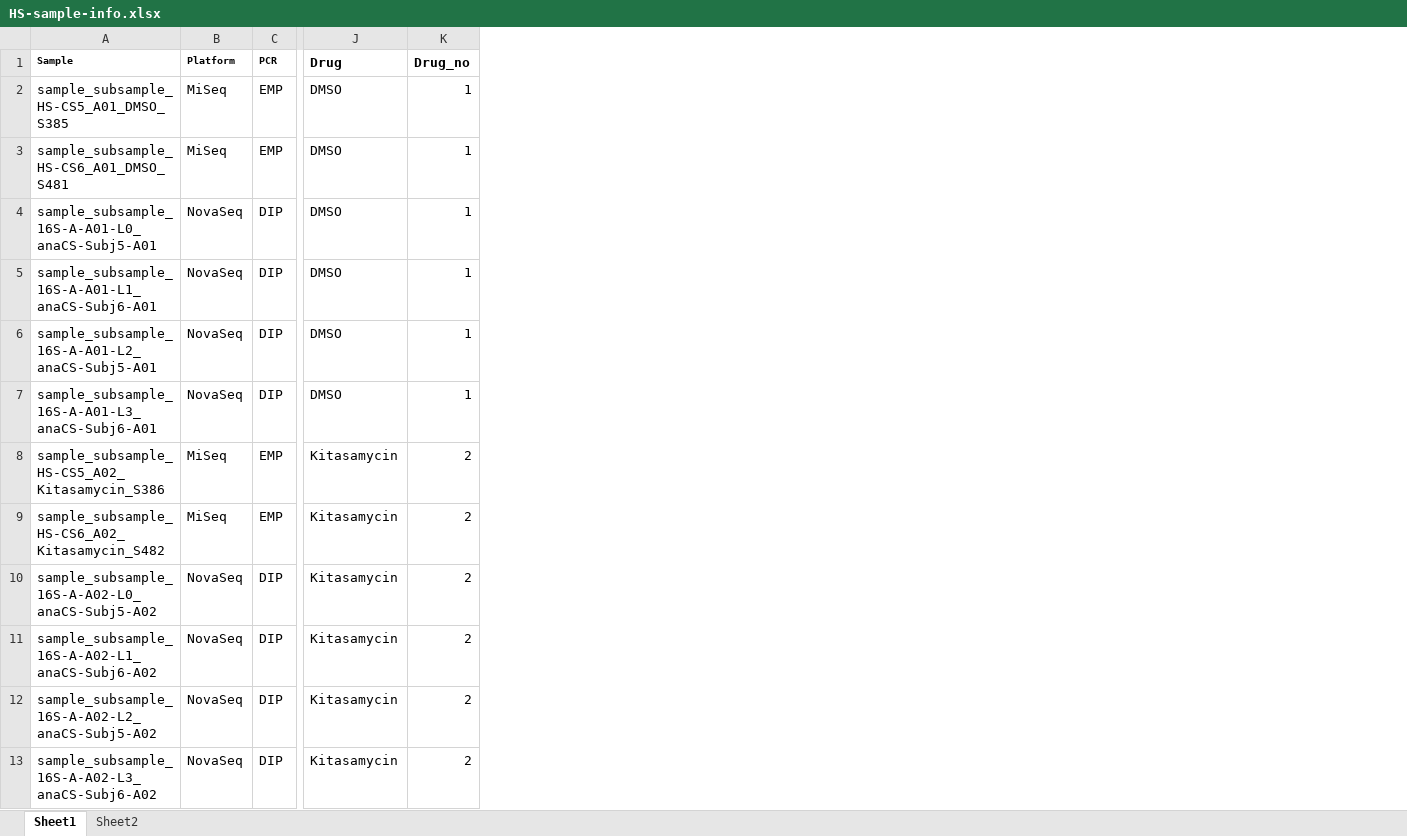
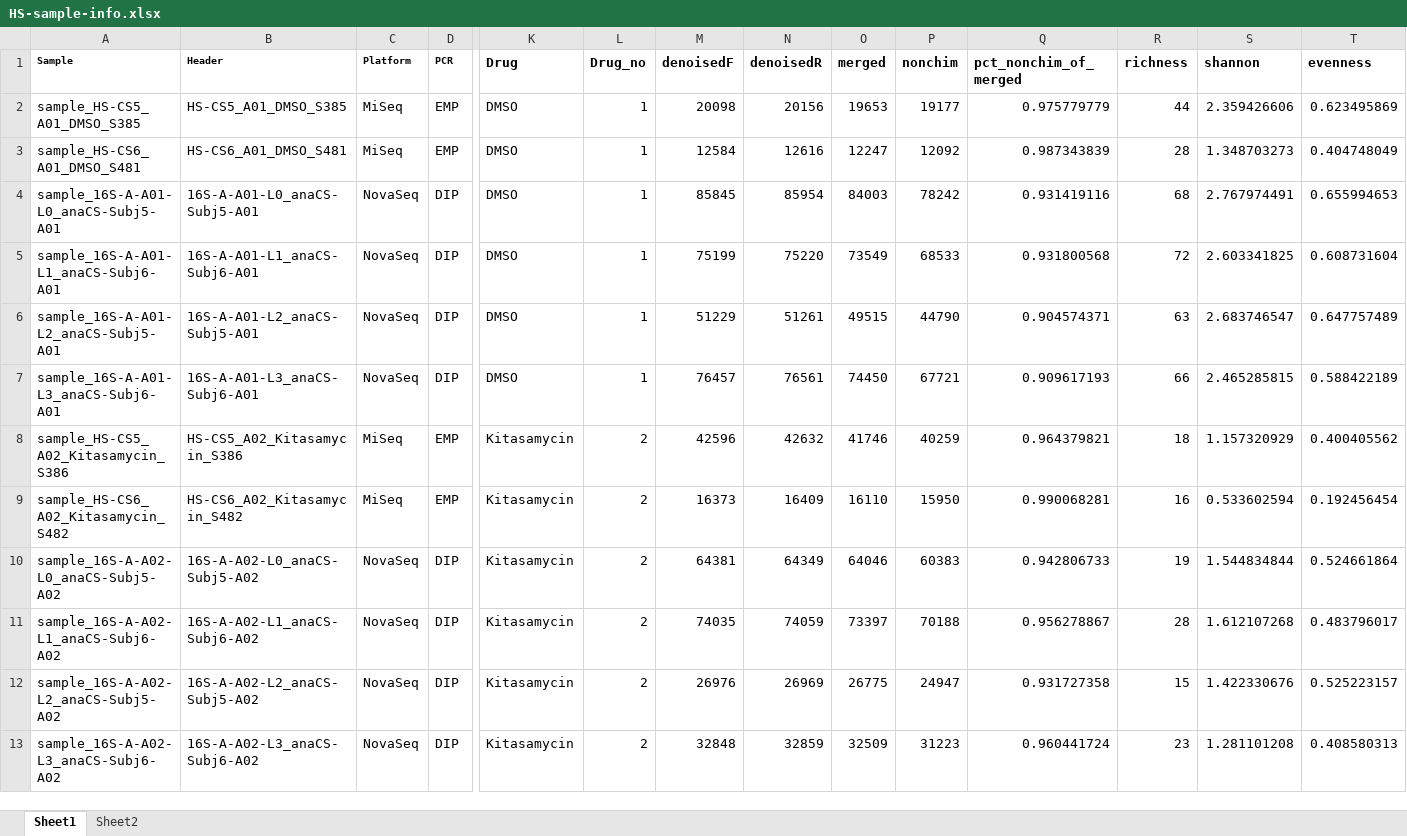
Before and after one commit to fubeverly/CUPID-seq-paper, an Excel workbook: 1-data/HS-sample-info.xlsx, sheet Sheet1, drawn as a sheet; only a part is shown, gaps mark what is left out; values as stored, in another font and other column widths than the file's, no borders; the diff covers the shown part only; the diff names each change by its address in the sheet, - before the commit and + after, or states it on an @@ line.

```diff
--- a/1-data/HS-sample-info.xlsx (sheet Sheet1)
+++ b/1-data/HS-sample-info.xlsx (sheet Sheet1)
+column B (Header), rows 2-13: HS-CS5_A01_DMSO_S385 | HS-CS6_A01_DMSO_S481 | 16S-A-A01-L0_anaCS-Subj5-A01 | 16S-A-A01-L1_anaCS-Subj6-A01 | 16S-A-A01-L2_anaCS-Subj5-A01 | 16S-A-A01-L3_anaCS-Subj6-A01 | HS-CS5_A02_Kitasamycin_S386 | HS-CS6_A02_Kitasamycin_S482 | 16S-A-A02-L0_anaCS-Subj5-A02 | 16S-A-A02-L1_anaCS-Subj6-A02 | 16S-A-A02-L2_anaCS-Subj5-A02 | 16S-A-A02-L3_anaCS-Subj6-A02
+column M (denoisedF), rows 2-13: 20098 | 12584 | 85845 | 75199 | 51229 | 76457 | 42596 | 16373 | 64381 | 74035 | 26976 | 32848
+column N (denoisedR), rows 2-13: 20156 | 12616 | 85954 | 75220 | 51261 | 76561 | 42632 | 16409 | 64349 | 74059 | 26969 | 32859
+column O (merged), rows 2-13: 19653 | 12247 | 84003 | 73549 | 49515 | 74450 | 41746 | 16110 | 64046 | 73397 | 26775 | 32509
+column P (nonchim), rows 2-13: 19177 | 12092 | 78242 | 68533 | 44790 | 67721 | 40259 | 15950 | 60383 | 70188 | 24947 | 31223
+column Q (pct_nonchim_of_merged), rows 2-13: 0.975779779 | 0.987343839 | 0.931419116 | 0.931800568 | 0.904574371 | 0.909617193 | 0.964379821 | 0.990068281 | 0.942806733 | 0.956278867 | 0.931727358 | 0.960441724
+column R (richness), rows 2-13: 44 | 28 | 68 | 72 | 63 | 66 | 18 | 16 | 19 | 28 | 15 | 23
+column S (shannon), rows 2-13: 2.359426606 | 1.348703273 | 2.767974491 | 2.603341825 | 2.683746547 | 2.465285815 | 1.157320929 | 0.533602594 | 1.544834844 | 1.612107268 | 1.422330676 | 1.281101208
+column T (evenness), rows 2-13: 0.623495869 | 0.404748049 | 0.655994653 | 0.608731604 | 0.647757489 | 0.588422189 | 0.400405562 | 0.192456454 | 0.524661864 | 0.483796017 | 0.525223157 | 0.408580313
-A2 (Sample): sample_subsample_HS-CS5_A01_DMSO_S385
+A2 (Sample): sample_HS-CS5_A01_DMSO_S385
-A3 (Sample): sample_subsample_HS-CS6_A01_DMSO_S481
+A3 (Sample): sample_HS-CS6_A01_DMSO_S481
-A4 (Sample): sample_subsample_16S-A-A01-L0_anaCS-Subj5-A01
+A4 (Sample): sample_16S-A-A01-L0_anaCS-Subj5-A01
-A5 (Sample): sample_subsample_16S-A-A01-L1_anaCS-Subj6-A01
+A5 (Sample): sample_16S-A-A01-L1_anaCS-Subj6-A01
-A6 (Sample): sample_subsample_16S-A-A01-L2_anaCS-Subj5-A01
+A6 (Sample): sample_16S-A-A01-L2_anaCS-Subj5-A01
-A7 (Sample): sample_subsample_16S-A-A01-L3_anaCS-Subj6-A01
+A7 (Sample): sample_16S-A-A01-L3_anaCS-Subj6-A01
-A8 (Sample): sample_subsample_HS-CS5_A02_Kitasamycin_S386
+A8 (Sample): sample_HS-CS5_A02_Kitasamycin_S386
-A9 (Sample): sample_subsample_HS-CS6_A02_Kitasamycin_S482
+A9 (Sample): sample_HS-CS6_A02_Kitasamycin_S482
-A10 (Sample): sample_subsample_16S-A-A02-L0_anaCS-Subj5-A02
+A10 (Sample): sample_16S-A-A02-L0_anaCS-Subj5-A02
-A11 (Sample): sample_subsample_16S-A-A02-L1_anaCS-Subj6-A02
+A11 (Sample): sample_16S-A-A02-L1_anaCS-Subj6-A02
-A12 (Sample): sample_subsample_16S-A-A02-L2_anaCS-Subj5-A02
+A12 (Sample): sample_16S-A-A02-L2_anaCS-Subj5-A02
-A13 (Sample): sample_subsample_16S-A-A02-L3_anaCS-Subj6-A02
+A13 (Sample): sample_16S-A-A02-L3_anaCS-Subj6-A02
```
Also changed, not shown: 564 edited cells elsewhere in this sheet, 1-data/TableS2.xlsx, 1-data/TableS3.xlsx, 47 other files.
